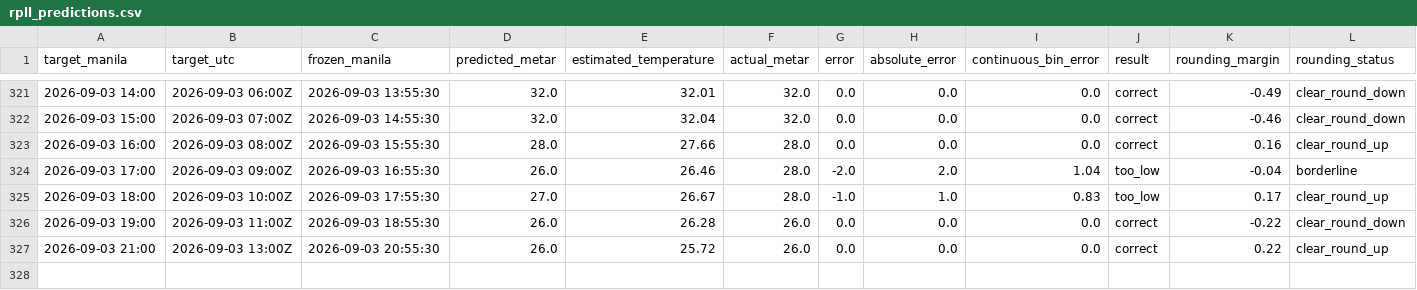
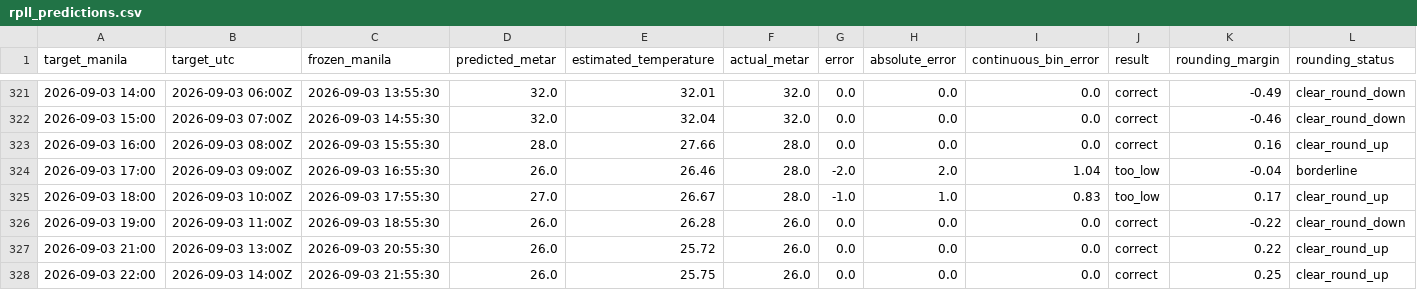
Before and after one commit to meautomatron/rpll-weather-data, a CSV file: rpll_predictions.csv, drawn as a sheet; only a part is shown, gaps mark what is left out; rows hold the shown columns only; the diff names each change by its address in the sheet, - before the commit and + after, or states it on an @@ line.

Commit message:
RPLL data 2026-09-03T22:31:59+08:00 - rpll_predictions.csv

```diff
--- a/rpll_predictions.csv
+++ b/rpll_predictions.csv
+row 328: 2026-09-03 22:00 | 2026-09-03 14:00Z | 2026-09-03 21:55:30 | 26.0 | 25.75 | 26.0 | 0.0 | 0.0 | 0.0 | correct | 0.25 | clear_round_up
```
